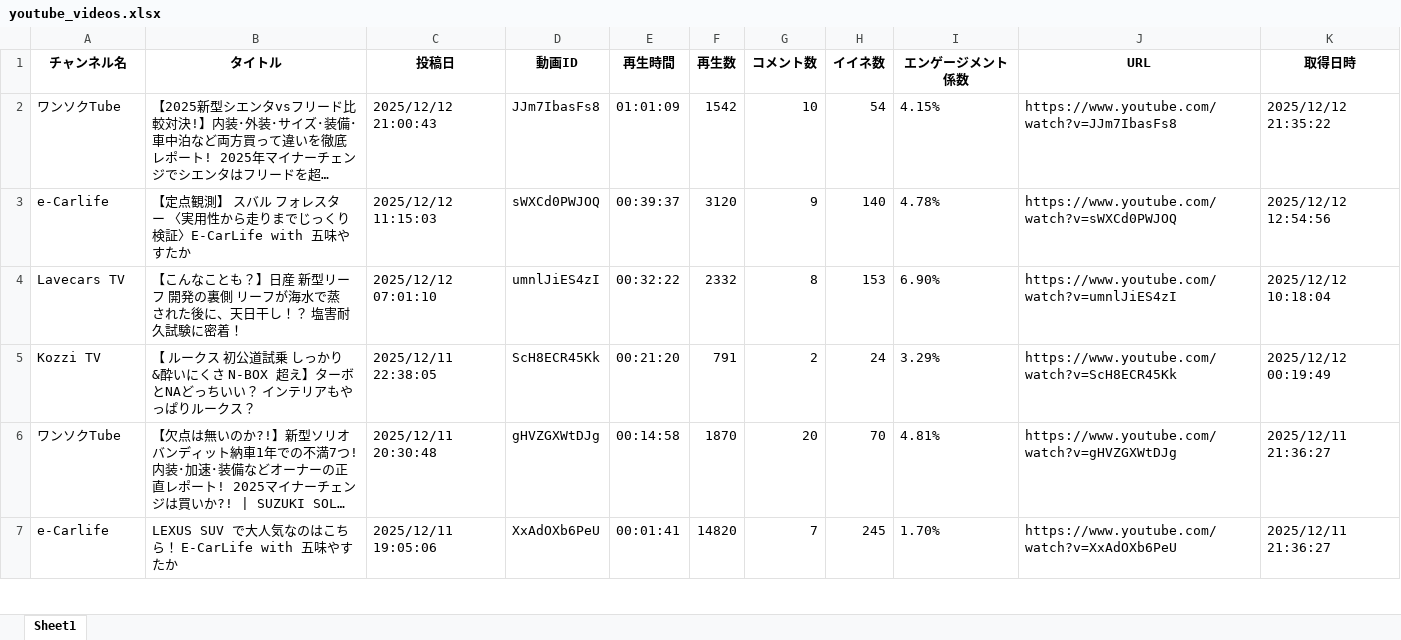
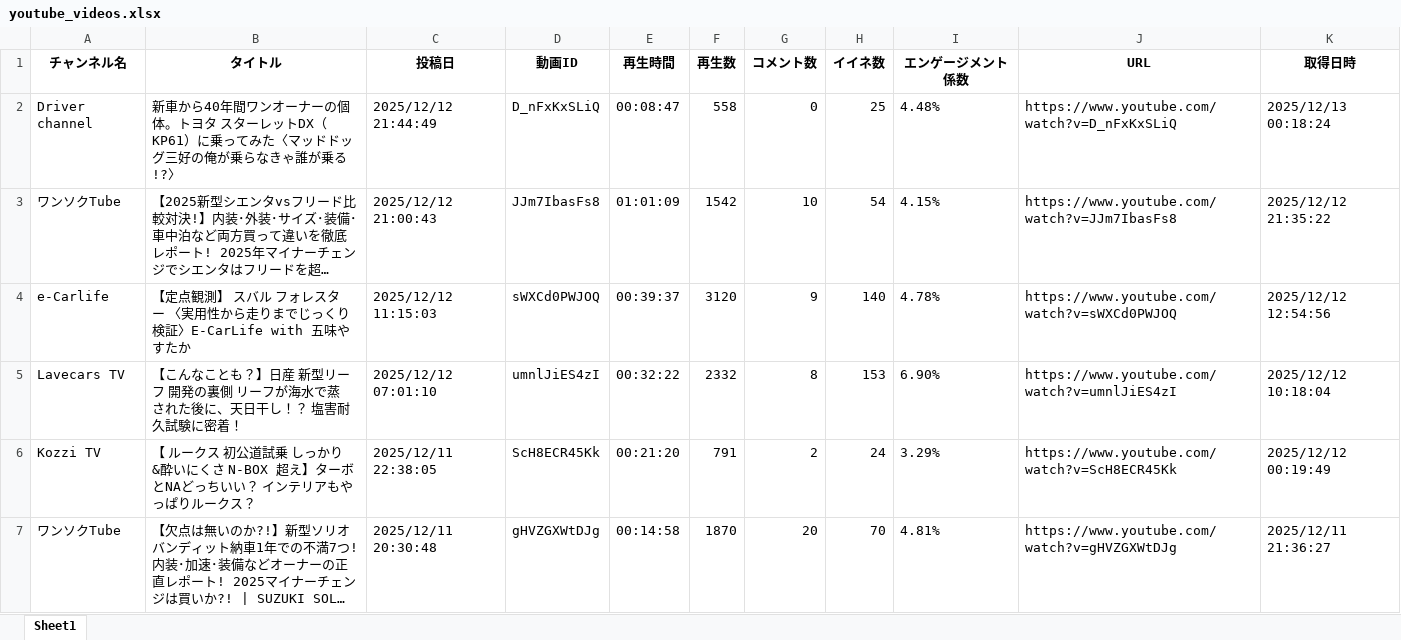
Before and after one commit to Takayoshi19890810/251015_YouTubeList, an Excel workbook: youtube_videos.xlsx, sheet Sheet1, drawn as a sheet; only a part is shown; the shorter side is filled out with more unchanged rows; long unchanged cells end in …; values as stored, in another font and other column widths than the file's, no borders; the diff names each change by its address in the sheet, - before the commit and + after, or states it on an @@ line.

```diff
--- a/youtube_videos.xlsx (sheet Sheet1)
+++ b/youtube_videos.xlsx (sheet Sheet1)
+row 2: Driver channel | 新車から40年間ワンオーナーの個体。トヨタ スターレットDX（KP61）に乗ってみた〈マッドドッグ三好の俺が乗らなきゃ誰が乗る!?〉 | 2025/12/12 21:44:49 | D_nFxKxSLiQ | 00:08:47 | 558 | 0 | 25 | 4.48% | https://www.youtube.com/watch?v=D_nFxKxSLiQ | 2025/12/13 00:18:24
```
